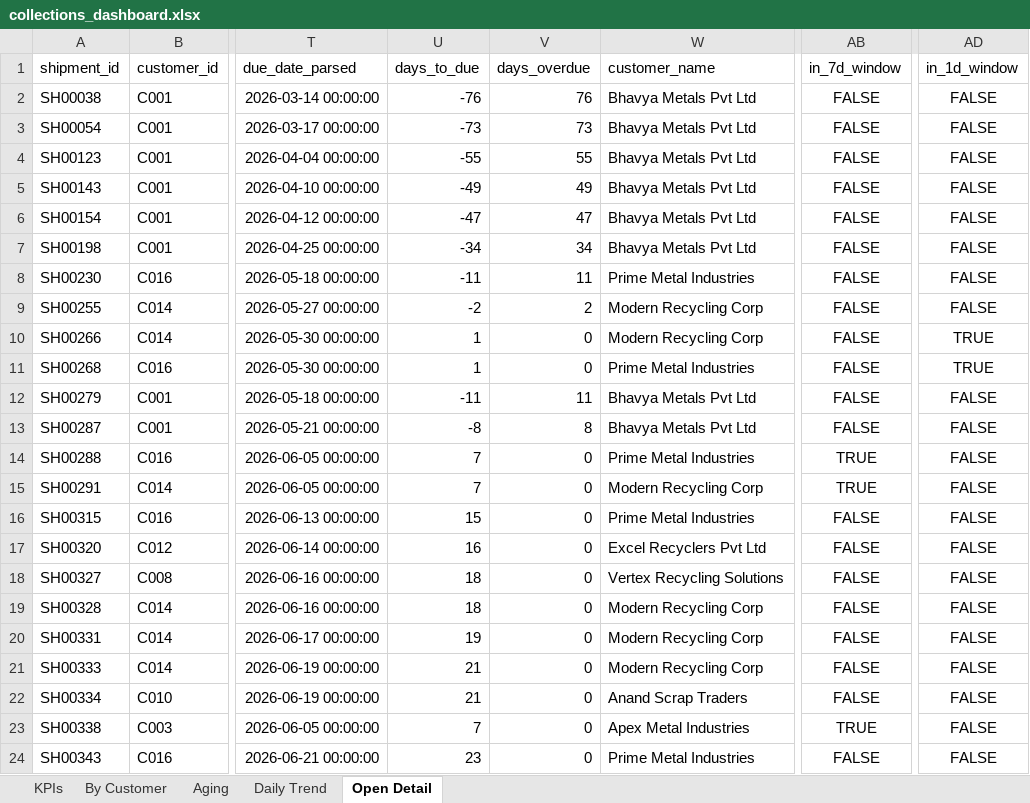
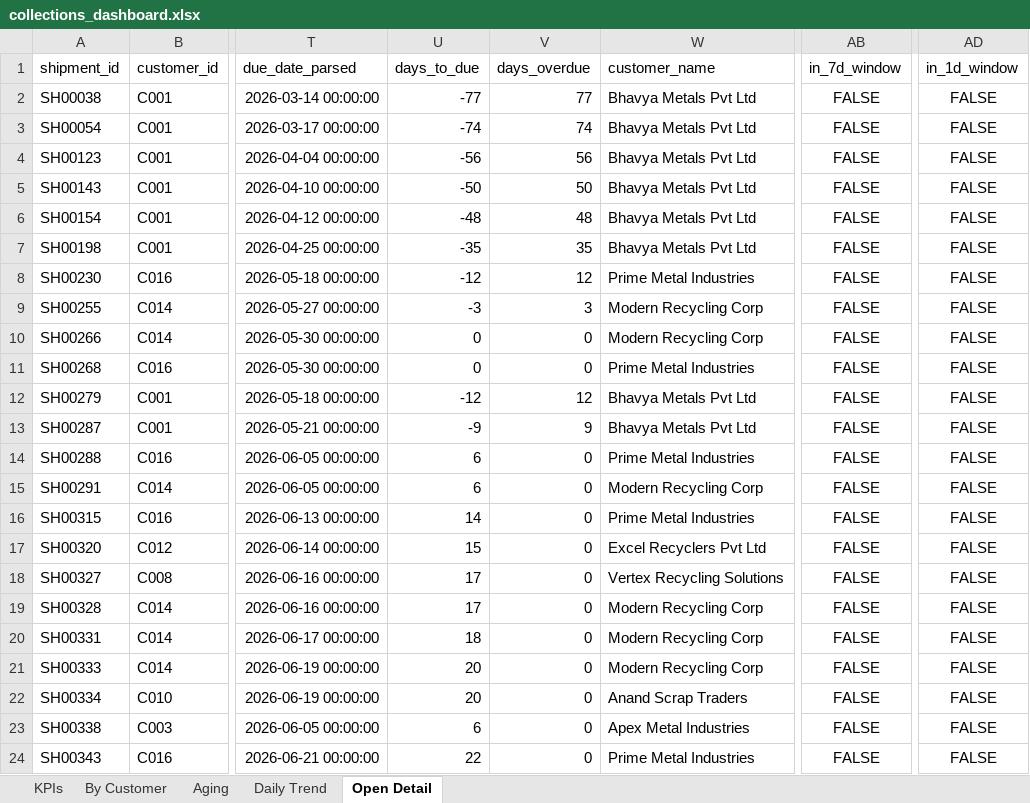
Before and after one commit to Goutam-A-B/Recykal-Collections-Intelligence, an Excel workbook: deploy/collections_dashboard.xlsx, sheet Open Detail, drawn as a sheet; only a part is shown, gaps mark what is left out; values as stored, in another font and other column widths than the file's, no borders; the diff covers the shown part only; the diff names each change by its address in the sheet, - before the commit and + after, or states it on an @@ line.

```diff
--- a/deploy/collections_dashboard.xlsx (sheet Open Detail)
+++ b/deploy/collections_dashboard.xlsx (sheet Open Detail)
-U2 (days_to_due): -76
+U2 (days_to_due): -77
-V2 (days_overdue): 76
+V2 (days_overdue): 77
-U3 (days_to_due): -73
+U3 (days_to_due): -74
-V3 (days_overdue): 73
+V3 (days_overdue): 74
-U4 (days_to_due): -55
+U4 (days_to_due): -56
-V4 (days_overdue): 55
+V4 (days_overdue): 56
-U5 (days_to_due): -49
+U5 (days_to_due): -50
-V5 (days_overdue): 49
+V5 (days_overdue): 50
-U6 (days_to_due): -47
+U6 (days_to_due): -48
-V6 (days_overdue): 47
+V6 (days_overdue): 48
-U7 (days_to_due): -34
+U7 (days_to_due): -35
-V7 (days_overdue): 34
+V7 (days_overdue): 35
-U8 (days_to_due): -11
+U8 (days_to_due): -12
-V8 (days_overdue): 11
+V8 (days_overdue): 12
-U9 (days_to_due): -2
+U9 (days_to_due): -3
-V9 (days_overdue): 2
+V9 (days_overdue): 3
-U10:U11 (days_to_due): 1
+U10:U11 (days_to_due): 0
-AD10:AD11 (in_1d_window): TRUE
+AD10:AD11 (in_1d_window): FALSE
-U12 (days_to_due): -11
+U12 (days_to_due): -12
-V12 (days_overdue): 11
+V12 (days_overdue): 12
-U13 (days_to_due): -8
+U13 (days_to_due): -9
-V13 (days_overdue): 8
+V13 (days_overdue): 9
-U14:U15 (days_to_due): 7
+U14:U15 (days_to_due): 6
-AB14:AB15 (in_7d_window): TRUE
+AB14:AB15 (in_7d_window): FALSE
-U16 (days_to_due): 15
+U16 (days_to_due): 14
-U17 (days_to_due): 16
+U17 (days_to_due): 15
-U18:U19 (days_to_due): 18
+U18:U19 (days_to_due): 17
-U20 (days_to_due): 19
+U20 (days_to_due): 18
-U21:U22 (days_to_due): 21
+U21:U22 (days_to_due): 20
-U23 (days_to_due): 7
+U23 (days_to_due): 6
-AB23 (in_7d_window): TRUE
+AB23 (in_7d_window): FALSE
-U24 (days_to_due): 23
+U24 (days_to_due): 22
```
Also changed, not shown: 167 edited cells elsewhere in this sheet, sheet Daily Trend, 5 other files.
